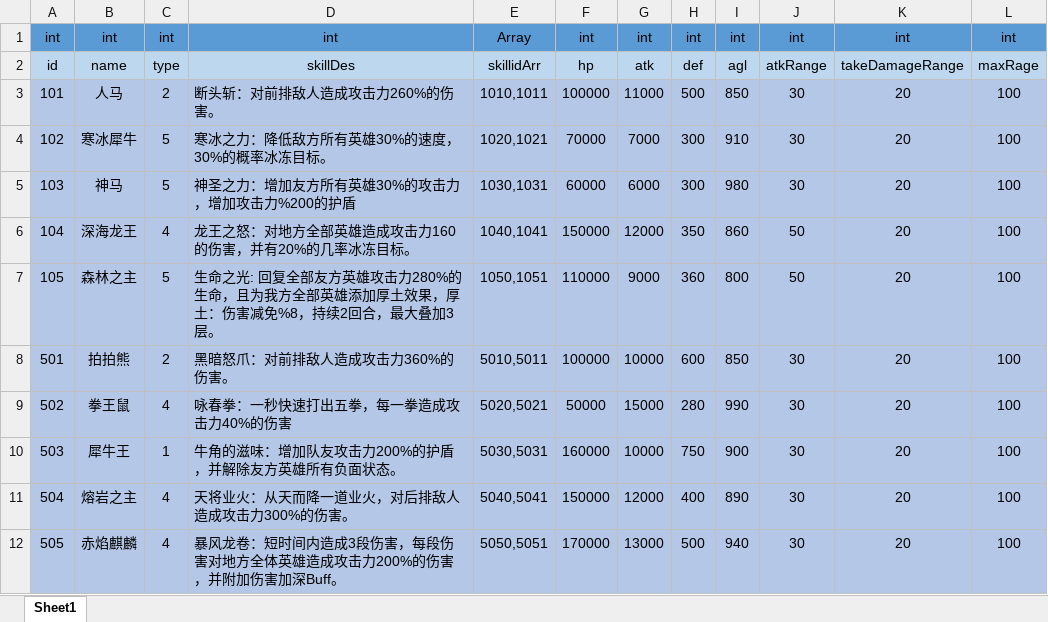
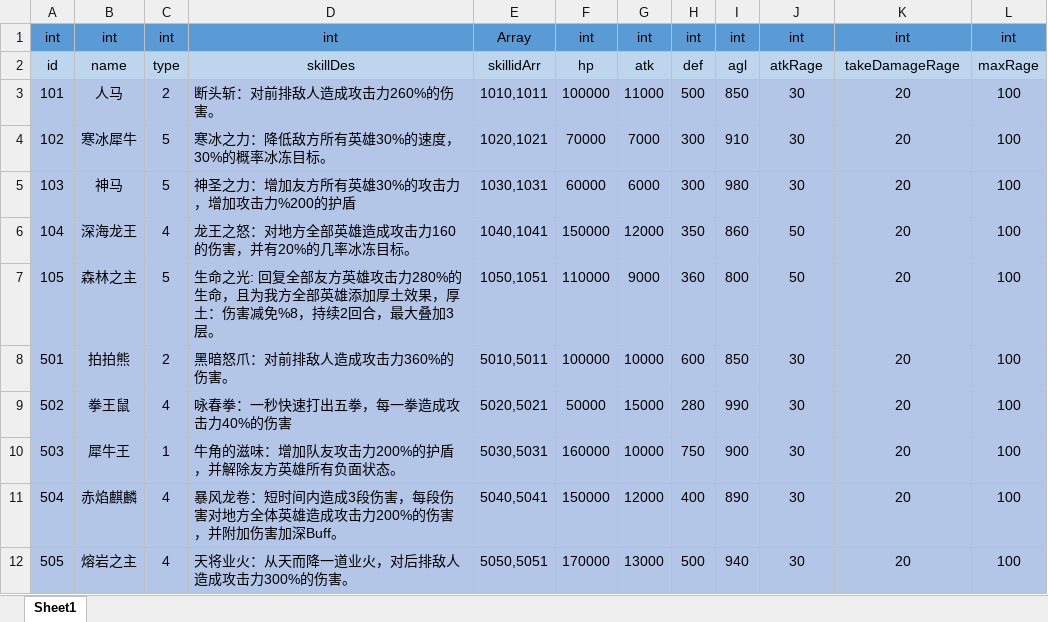
Before and after one commit to imbakael/FrameSync, an Excel workbook: Assets/Hero.xlsx, sheet Sheet1, drawn as a sheet; values as stored, in another font and other column widths than the file's, no borders; the diff names each change by its address in the sheet, - before the commit and + after, or states it on an @@ line.

```diff
--- a/Assets/Hero.xlsx (sheet Sheet1)
+++ b/Assets/Hero.xlsx (sheet Sheet1)
-J2: atkRange
+J2: atkRage
-K2: takeDamageRange
+K2: takeDamageRage
-B11: 熔岩之主
+B11: 赤焰麒麟
-D11: 天将业火：从天而降一道业火，对后排敌人造成攻击力300%的伤害。
+D11: 暴风龙卷：短时间内造成3段伤害，每段伤害对地方全体英雄造成攻击力200%的伤害，并附加伤害加深Buff。
-B12: 赤焰麒麟
+B12: 熔岩之主
-D12: 暴风龙卷：短时间内造成3段伤害，每段伤害对地方全体英雄造成攻击力200%的伤害，并附加伤害加深Buff。
+D12: 天将业火：从天而降一道业火，对后排敌人造成攻击力300%的伤害。
```
Also changed, not shown: 31 other files.
